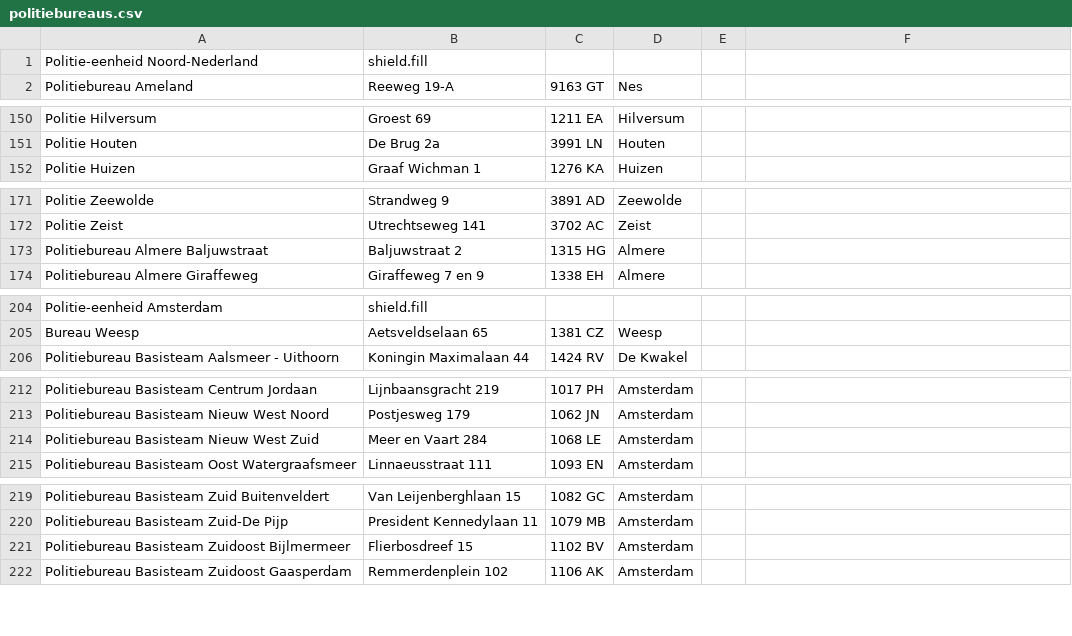
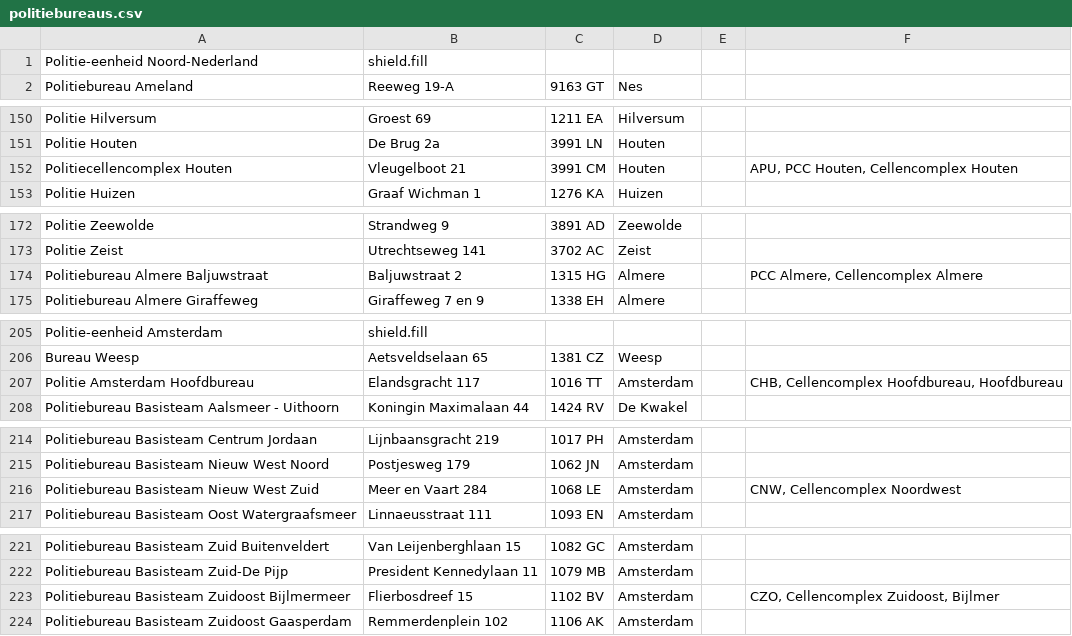
Before and after one commit to Cyberlawyer84/appsvooradvocaten.nl, a CSV file: afstanden/csv/politiebureaus.csv, drawn as a sheet; only a part is shown, gaps mark what is left out.

```diff
--- a/afstanden/csv/politiebureaus.csv
+++ b/afstanden/csv/politiebureaus.csv
@@ -151,2 +151,3 @@ Politie Hilversum;Groest 69;1211 EA;Hilversum;
 Politie Houten;De Brug 2a;3991 LN;Houten;
+Politiecellencomplex Houten;Vleugelboot 21;3991 CM;Houten;;APU, PCC Houten, Cellencomplex Houten
 Politie Huizen;Graaf Wichman 1;1276 KA;Huizen;
@@ -172,3 +173,3 @@ Politie Zeewolde;Strandweg 9;3891 AD;Zeewolde;
 Politie Zeist;Utrechtseweg 141;3702 AC;Zeist;
-Politiebureau Almere Baljuwstraat;Baljuwstraat 2;1315 HG;Almere;
+Politiebureau Almere Baljuwstraat;Baljuwstraat 2;1315 HG;Almere;;PCC Almere, Cellencomplex Almere
 Politiebureau Almere Giraffeweg;Giraffeweg 7 en 9;1338 EH;Almere;
@@ -205,2 +206,3 @@ Politie-eenheid Amsterdam;shield.fill;;;
 Bureau Weesp;Aetsveldselaan 65;1381 CZ;Weesp;
+Politie Amsterdam Hoofdbureau;Elandsgracht 117;1016 TT;Amsterdam;;CHB, Cellencomplex Hoofdbureau, Hoofdbureau
 Politiebureau Basisteam Aalsmeer - Uithoorn;Koningin Maximalaan 44;1424 RV;De Kwakel;
@@ -213,3 +215,3 @@ Politiebureau Basisteam Centrum Jordaan;Lijnbaansgracht 219;1017 PH;Amsterdam;
 Politiebureau Basisteam Nieuw West Noord;Postjesweg 179;1062 JN;Amsterdam;
-Politiebureau Basisteam Nieuw West Zuid;Meer en Vaart 284;1068 LE;Amsterdam;
+Politiebureau Basisteam Nieuw West Zuid;Meer en Vaart 284;1068 LE;Amsterdam;;CNW, Cellencomplex Noordwest
 Politiebureau Basisteam Oost Watergraafsmeer;Linnaeusstraat 111;1093 EN;Amsterdam;
@@ -220,3 +222,3 @@ Politiebureau Basisteam Zuid Buitenveldert;Van Leijenberghlaan 15;1082 GC;Amster
 Politiebureau Basisteam Zuid-De Pijp;President Kennedylaan 11;1079 MB;Amsterdam;
-Politiebureau Basisteam Zuidoost Bijlmermeer;Flierbosdreef 15;1102 BV;Amsterdam;
+Politiebureau Basisteam Zuidoost Bijlmermeer;Flierbosdreef 15;1102 BV;Amsterdam;;CZO, Cellencomplex Zuidoost, Bijlmer
 Politiebureau Basisteam Zuidoost Gaasperdam;Remmerdenplein 102;1106 AK;Amsterdam;
```
Also changed, not shown: 1 other file.
